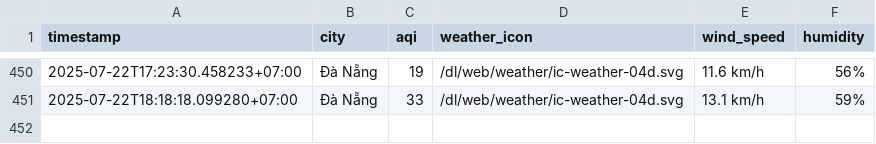
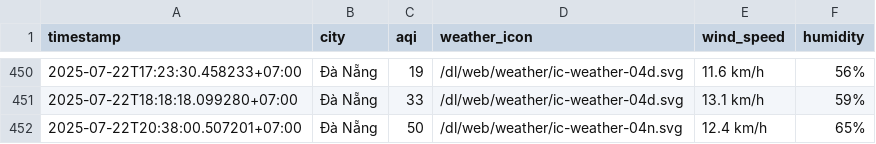
Before and after one commit to Vydtt4947/cuoi_ki, a CSV file: result/da-nang/aqi_da-nang_2025_jul.csv, drawn as a sheet; only a part is shown, gaps mark what is left out.

```diff
--- a/result/da-nang/aqi_da-nang_2025_jul.csv
+++ b/result/da-nang/aqi_da-nang_2025_jul.csv
@@ -451 +451,2 @@ timestamp,city,aqi,weather_icon,wind_speed,humidity
 2025-07-22T18:18:18.099280+07:00,Đà Nẵng,33,/dl/web/weather/ic-weather-04d.svg,13.1 km/h,59%
+2025-07-22T20:38:00.507201+07:00,Đà Nẵng,50,/dl/web/weather/ic-weather-04n.svg,12.4 km/h,65%
```
Also changed, not shown: result/can-tho/aqi_can-tho_2025_jul.csv, result/hai-phong/aqi_hai-phong_2025_jul.csv, 5 other files.
